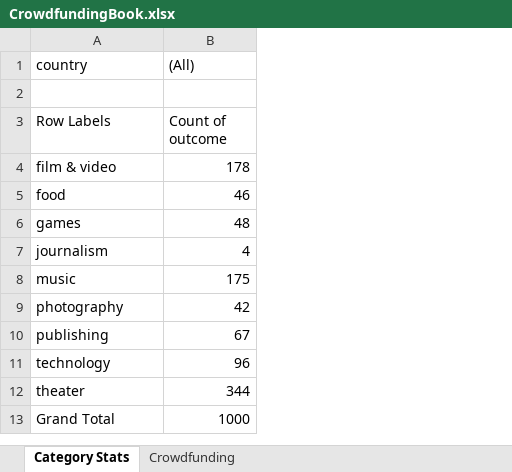
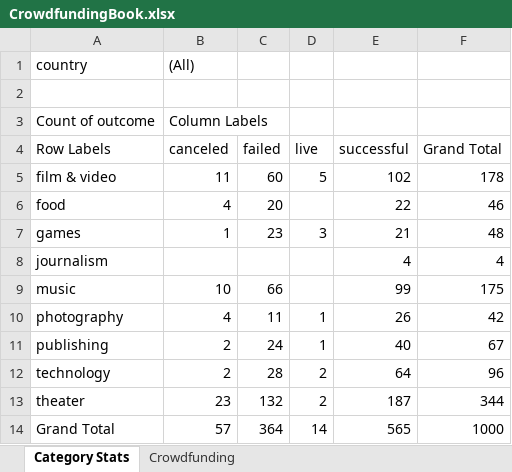
Before and after one commit to christinazermeno/excel-challenge, an Excel workbook: CrowdfundingBook.xlsx, sheet Category Stats, drawn as a sheet; values as stored, in another font and other column widths than the file's, no borders; charts and pictures not drawn; addresses are those after the commit; the diff names each change by its address in the sheet, - before the commit and + after, or states it on an @@ line.

Commit message:
Add files via upload

```diff
--- a/CrowdfundingBook.xlsx (sheet Category Stats)
+++ b/CrowdfundingBook.xlsx (sheet Category Stats)
+column B (canceled), row 1: (All); rows 5-14: 11 | 4 | 1 |  | 10 | 4 | 2 | 2 | 23 | 57
+column C (failed), rows 5-14: 60 | 20 | 23 |  | 66 | 11 | 24 | 28 | 132 | 364
+column D (live), rows 5-14: 5 |  | 3 |  |  | 1 | 1 | 2 | 2 | 14
+column E (successful), rows 5-14: 102 | 22 | 21 | 4 | 99 | 26 | 40 | 64 | 187 | 565
-F1 (Grand Total): (All)
+F1 (Grand Total): (empty)
+row 3: Count of outcome | Column Labels
-F4: Count of outcome
+F4: Grand Total
```
Also changed, not shown: charts or pictures.
